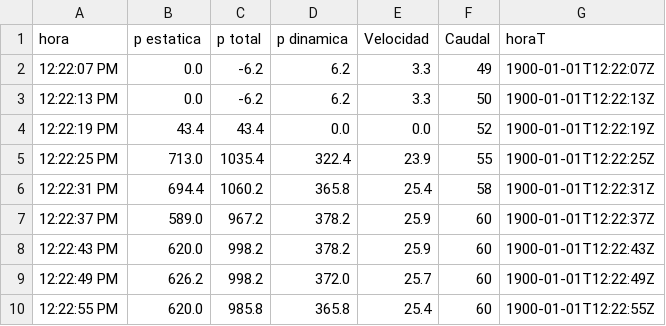
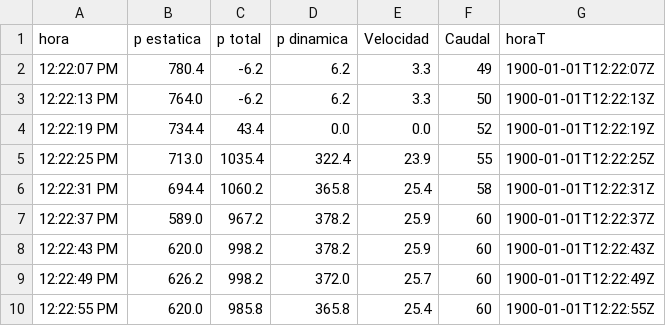
Before and after one commit to gaticavm9/adfRepository, a CSV file: datosSensoresEjemplo.csv, drawn as a sheet.

Commit message:
Update datosSensoresEjemplo.csv

```diff
--- a/datosSensoresEjemplo.csv
+++ b/datosSensoresEjemplo.csv
@@ -1,5 +1,5 @@
 hora,p estatica,p total,p dinamica,Velocidad,Caudal,horaT
-12:22:07 PM,0.0,-6.2,6.2,3.3,49,1900-01-01T12:22:07Z
-12:22:13 PM,0.0,-6.2,6.2,3.3,50,1900-01-01T12:22:13Z
-12:22:19 PM,43.4,43.4,0.0,0.0,52,1900-01-01T12:22:19Z
+12:22:07 PM,780.4,-6.2,6.2,3.3,49,1900-01-01T12:22:07Z
+12:22:13 PM,764.0,-6.2,6.2,3.3,50,1900-01-01T12:22:13Z
+12:22:19 PM,734.4,43.4,0.0,0.0,52,1900-01-01T12:22:19Z
 12:22:25 PM,713.0,1035.4,322.4,23.9,55,1900-01-01T12:22:25Z
```
